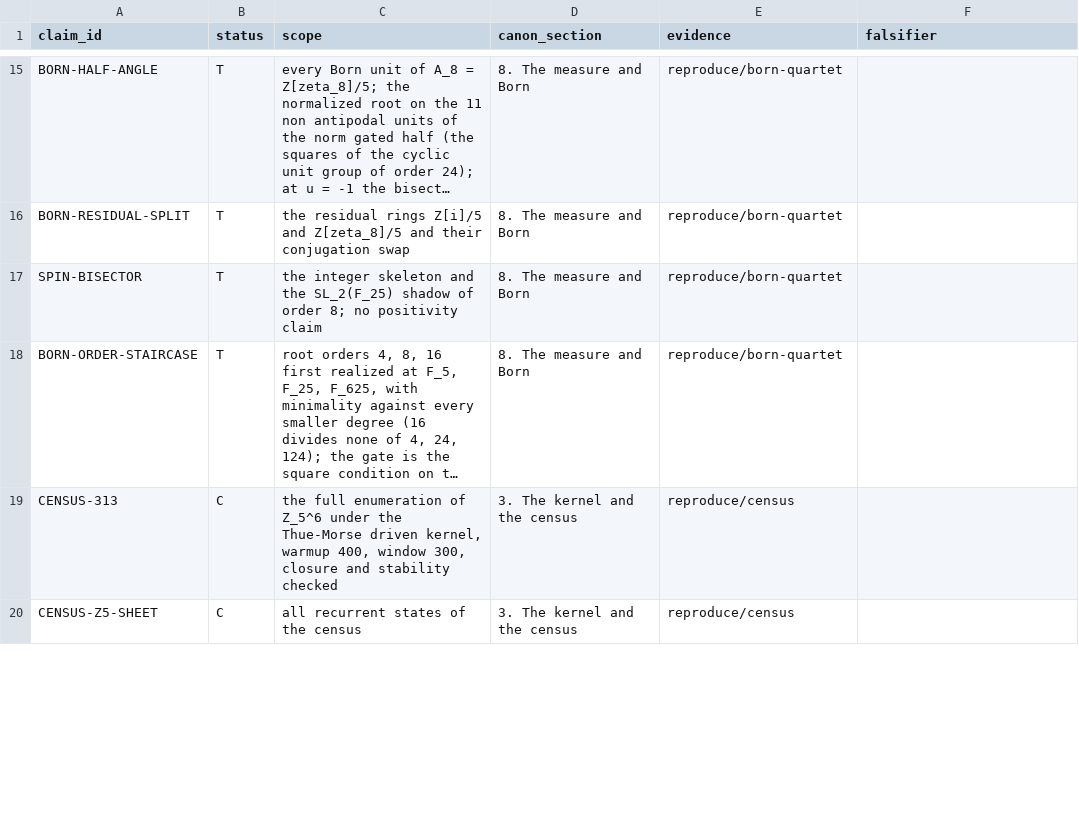
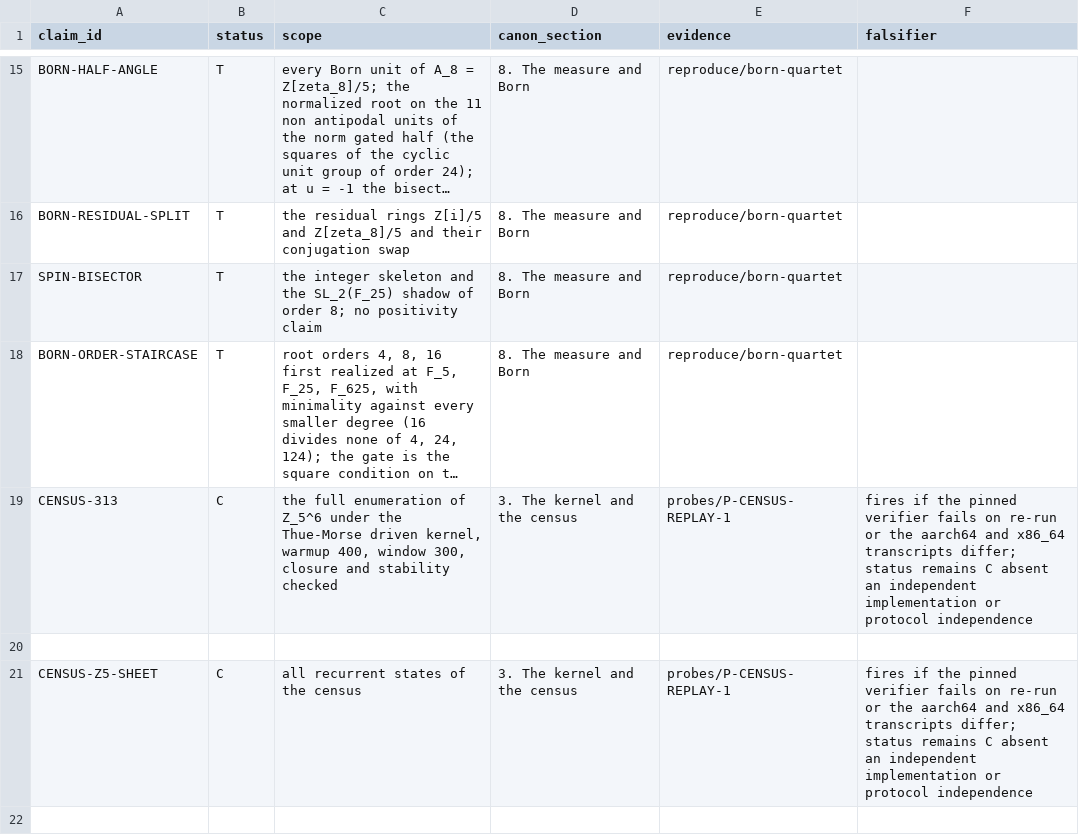
Before and after one commit to mathorn1973/twist-j, a TSV file: canon/REGISTRY.tsv, drawn as a sheet; only a part is shown, gaps mark what is left out; long unchanged cells end in …; addresses are those after the commit; the diff covers the shown part only; the diff names each change by its address in the sheet, - before the commit and + after, or states it on an @@ line.

```diff
--- a/canon/REGISTRY.tsv
+++ b/canon/REGISTRY.tsv
-E19 (evidence): reproduce/census
+E19 (evidence): probes/P-CENSUS-REPLAY-1
-F19 (falsifier): (empty)
+F19 (falsifier): fires if the pinned verifier fails on re-run or the aarch64 and x86_64 transcripts differ; status remains C absent an independent implementation or protocol independence
+row 20: (empty)
-E21 (evidence): reproduce/census
+E21 (evidence): probes/P-CENSUS-REPLAY-1
-F21 (falsifier): (empty)
+F21 (falsifier): fires if the pinned verifier fails on re-run or the aarch64 and x86_64 transcripts differ; status remains C absent an independent implementation or protocol independence
+row 22: (empty)
```
Also changed, not shown: 6 added rows and 4 edited cells elsewhere in this file, canon/DEPENDENCIES.tsv, canon/EVIDENCE.tsv, 11 other files.
